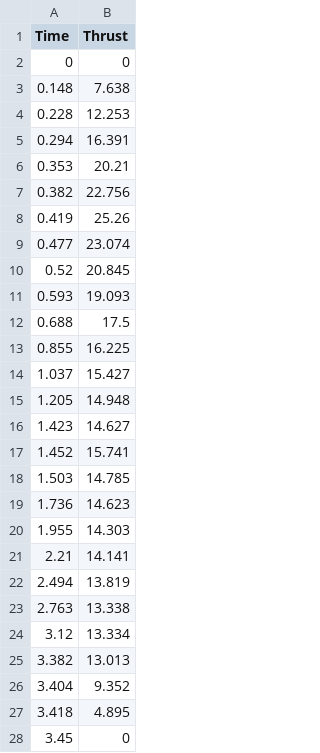
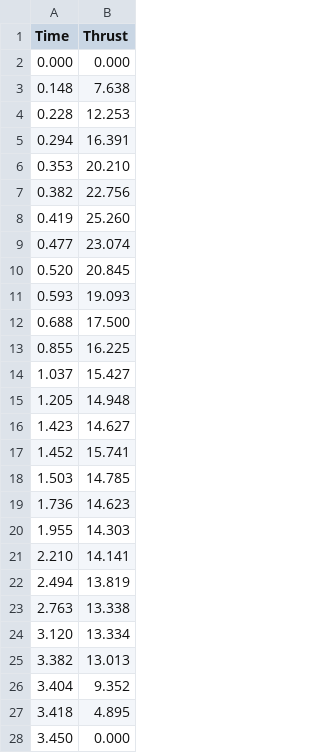
Before and after one commit to kelliherm/OspreyFlightComputer, a CSV file: simulations/thrustdata/Estes_F15.csv, drawn as a sheet.

```diff
--- a/simulations/thrustdata/Estes_F15.csv
+++ b/simulations/thrustdata/Estes_F15.csv
@@ -1,3 +1,3 @@
 Time,Thrust
-0,0
+0.000,0.000
 0.148,7.638
@@ -5,9 +5,9 @@ Time,Thrust
 0.294,16.391
-0.353,20.21
+0.353,20.210
 0.382,22.756
-0.419,25.26
+0.419,25.260
 0.477,23.074
-0.52,20.845
+0.520,20.845
 0.593,19.093
-0.688,17.5
+0.688,17.500
 0.855,16.225
@@ -20,6 +20,6 @@ Time,Thrust
 1.955,14.303
-2.21,14.141
+2.210,14.141
 2.494,13.819
 2.763,13.338
-3.12,13.334
+3.120,13.334
 3.382,13.013
@@ -27,2 +27,2 @@ Time,Thrust
 3.418,4.895
-3.45,0
+3.450,0.000
```
Also changed, not shown: simulations/thrustdata/Apogee_F10.csv, simulations/thrustdata/Estes_E16.csv.
